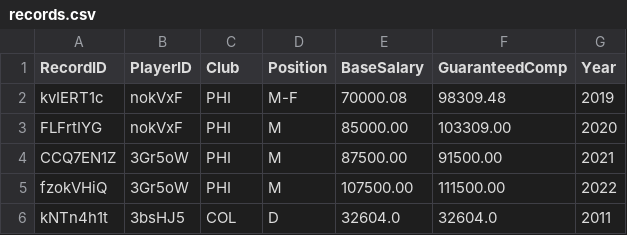
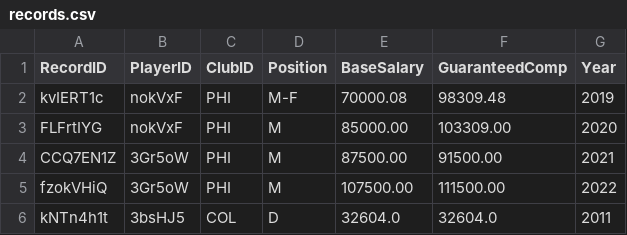
Before and after one commit to braydenweigel/mls-salaries, a CSV file: database/data/playerData/databaseFiles/records.csv, drawn as a sheet; only a part is shown.

Commit message:
added clubs.csv

```diff
--- a/database/data/playerData/databaseFiles/records.csv
+++ b/database/data/playerData/databaseFiles/records.csv
@@ -1,2 +1,2 @@
-RecordID,PlayerID,Club,Position,BaseSalary,GuaranteedComp,Year
+RecordID,PlayerID,ClubID,Position,BaseSalary,GuaranteedComp,Year
 kvIERT1c,nokVxF,PHI,M-F,"70000.08","98309.48",2019
```
Also changed, not shown: 1 other file.
